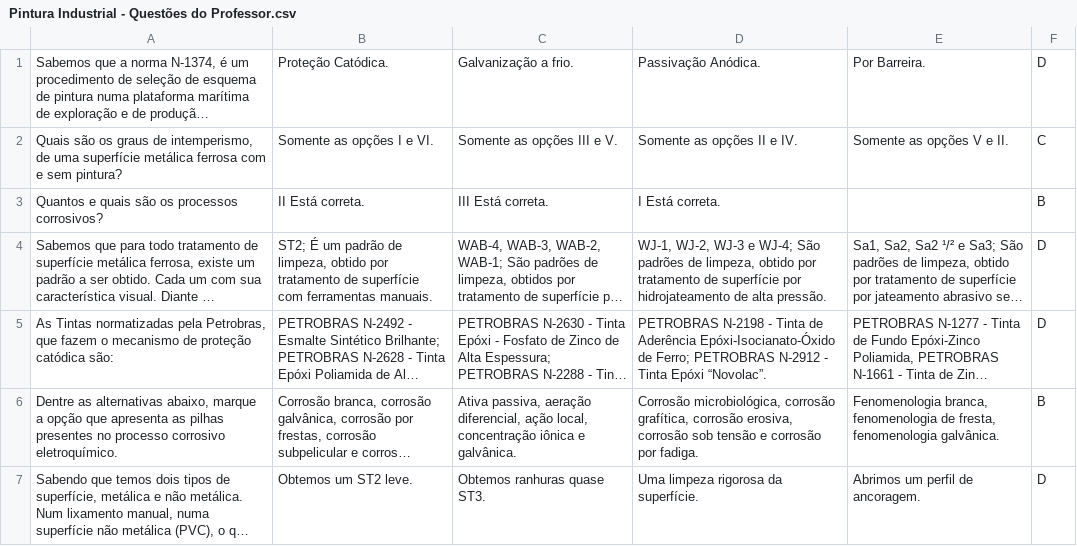
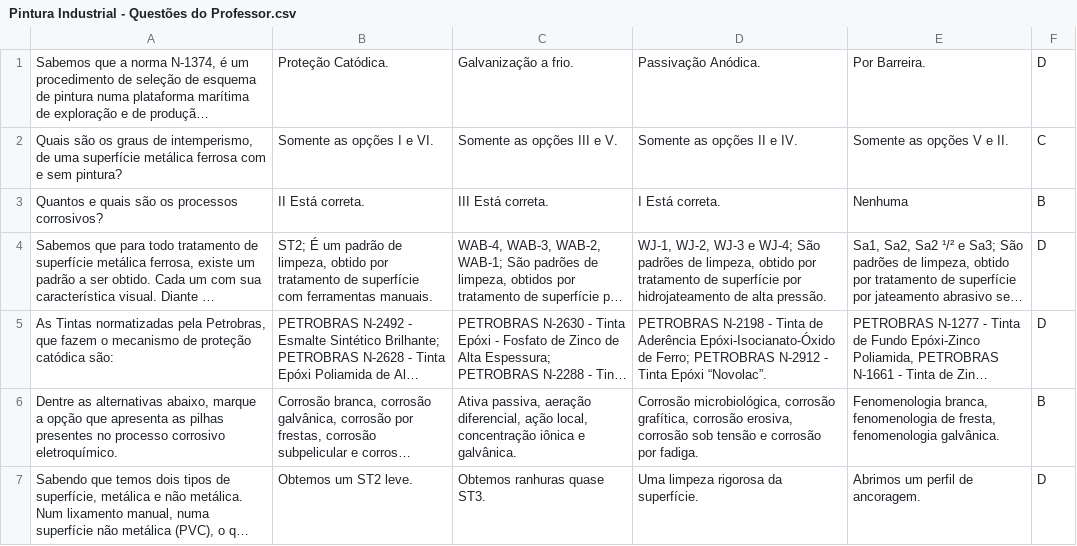
Before and after one commit to joao-petro/provas-da-peroba, a CSV file: questoes/Pintura Industrial - Questões do Professor.csv, drawn as a sheet; only a part is shown; long unchanged cells end in …; the diff names each change by its address in the sheet, - before the commit and + after, or states it on an @@ line.

Commit message:
fix pintura industrial

```diff
--- a/questoes/Pintura Industrial - Questões do Professor.csv
+++ b/questoes/Pintura Industrial - Questões do Professor.csv
-E3: (empty)
+E3: Nenhuma
```
